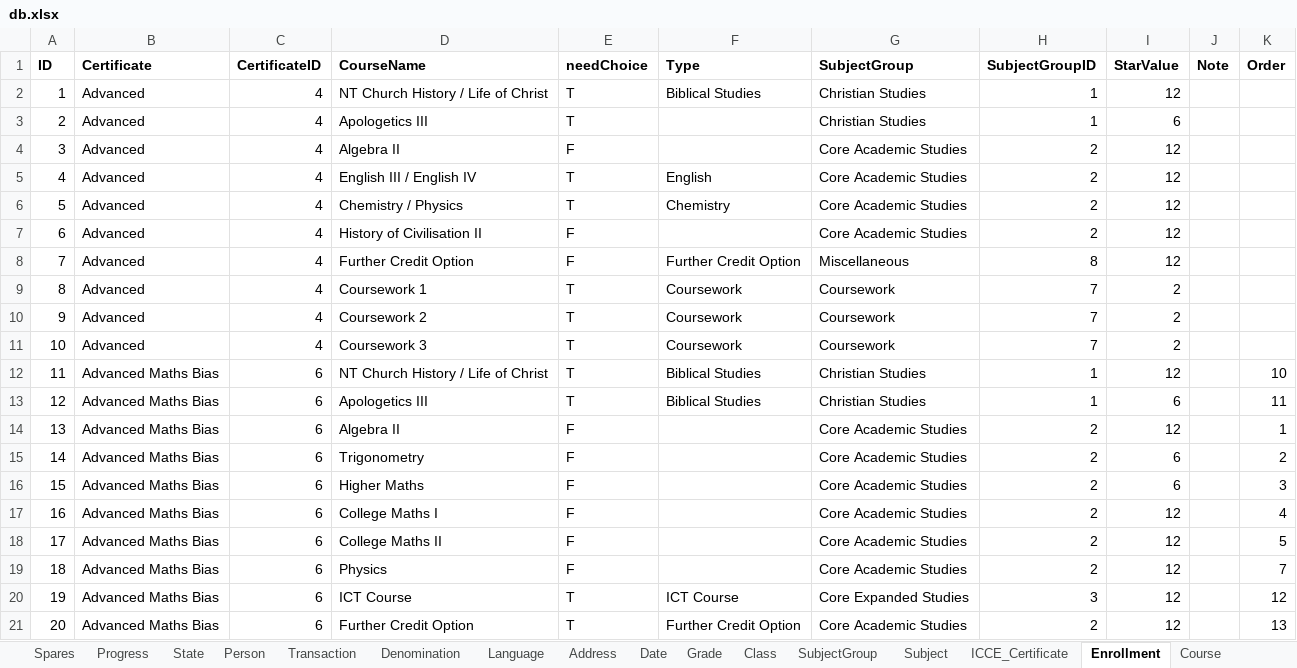
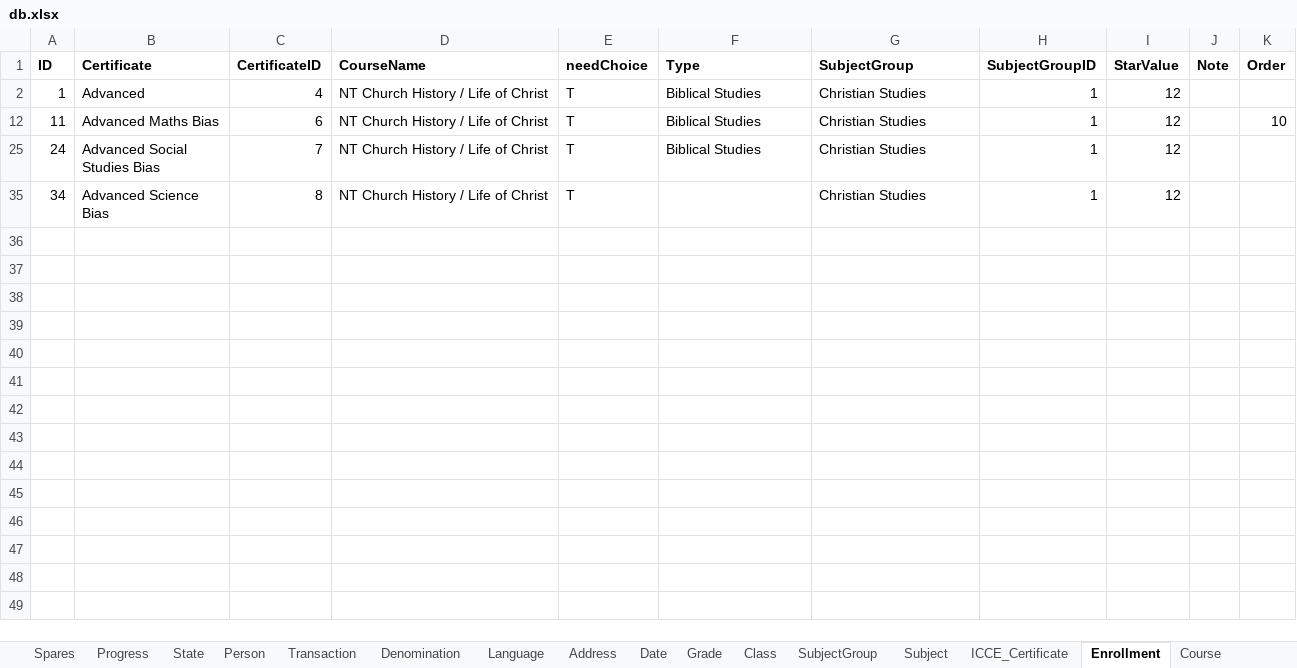
Before and after one commit to yartow/DatabACE, an Excel workbook: 01. Data/db.xlsx, sheet Enrollment, drawn as a sheet; only a part is shown; the shorter side is filled out with more unchanged rows; values as stored, in another font and other column widths than the file's, no borders; the diff covers the shown part only; the diff names each change by its address in the sheet, - before the commit and + after, or states it on an @@ line.

```diff
--- a/01. Data/db.xlsx (sheet Enrollment)
+++ b/01. Data/db.xlsx (sheet Enrollment)
@@ row 3 hidden: 2 | Advanced | 4 | Apologetics III | T |  | Christian Studies | 1 | 6 @@
@@ row 4 hidden: 3 | Advanced | 4 | Algebra II | F |  | Core Academic Studies | 2 | 12 @@
@@ row 5 hidden: 4 | Advanced | 4 | English III / English IV | T | English | Core Academic Studies | 2 | 12 @@
@@ row 6 hidden: 5 | Advanced | 4 | Chemistry / Physics | T | Chemistry | Core Academic Studies | 2 | 12 @@
@@ row 7 hidden: 6 | Advanced | 4 | History of Civilisation II | F |  | Core Academic Studies | 2 | 12 @@
@@ row 8 hidden: 7 | Advanced | 4 | Further Credit Option | F | Further Credit Option | Miscellaneous | 8 | 12 @@
@@ row 9 hidden: 8 | Advanced | 4 | Coursework 1 | T | Coursework | Coursework | 7 | 2 @@
@@ row 10 hidden: 9 | Advanced | 4 | Coursework 2 | T | Coursework | Coursework | 7 | 2 @@
@@ row 11 hidden: 10 | Advanced | 4 | Coursework 3 | T | Coursework | Coursework | 7 | 2 @@
@@ row 13 hidden: 12 | Advanced Maths Bias | 6 | Apologetics III | T | Biblical Studies | Christian Studies | 1 | 6 |  | 11 @@
@@ row 14 hidden: 13 | Advanced Maths Bias | 6 | Algebra II | F |  | Core Academic Studies | 2 | 12 |  | 1 @@
@@ row 15 hidden: 14 | Advanced Maths Bias | 6 | Trigonometry | F |  | Core Academic Studies | 2 | 6 |  | 2 @@
@@ row 16 hidden: 15 | Advanced Maths Bias | 6 | Higher Maths | F |  | Core Academic Studies | 2 | 6 |  | 3 @@
@@ row 17 hidden: 16 | Advanced Maths Bias | 6 | College Maths I | F |  | Core Academic Studies | 2 | 12 |  | 4 @@
@@ row 18 hidden: 17 | Advanced Maths Bias | 6 | College Maths II | F |  | Core Academic Studies | 2 | 12 |  | 5 @@
@@ row 19 hidden: 18 | Advanced Maths Bias | 6 | Physics | F |  | Core Academic Studies | 2 | 12 |  | 7 @@
@@ row 20 hidden: 19 | Advanced Maths Bias | 6 | ICT Course | T | ICT Course | Core Expanded Studies | 3 | 12 |  | 12 @@
@@ row 21 hidden: 20 | Advanced Maths Bias | 6 | Further Credit Option | T | Further Credit Option | Core Academic Studies | 2 | 12 |  | 13 @@
```
Also changed, not shown: 60 hidden or unhidden rows elsewhere in this sheet, sheet PACE, sheet PaceCourse, sheet Course, sheet Person, other sheet tabs, hidden cells, 2 other files.
